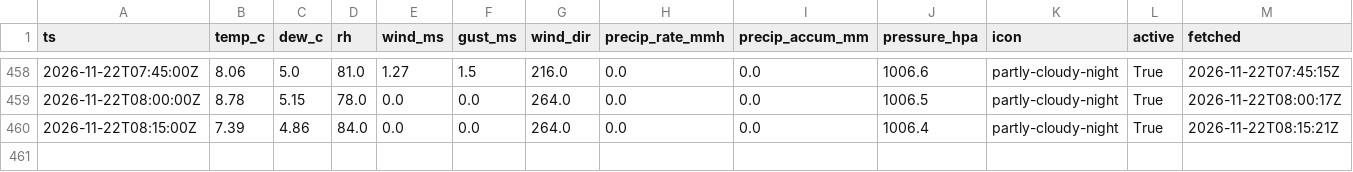
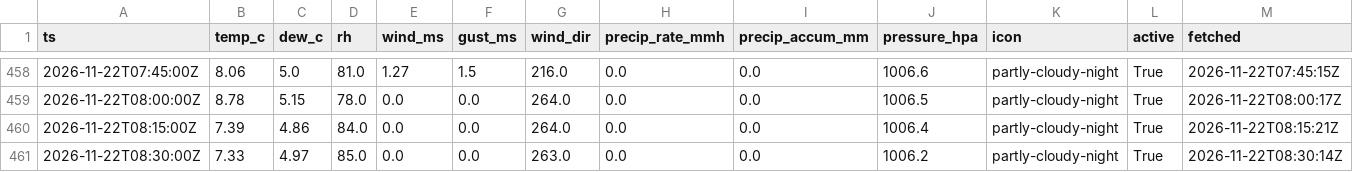
Before and after one commit to cole581/ButtonwillowWeather, a CSV file: data/observations.csv, drawn as a sheet; only a part is shown, gaps mark what is left out.

```diff
--- a/data/observations.csv
+++ b/data/observations.csv
@@ -460 +460,2 @@ ts,temp_c,dew_c,rh,wind_ms,gust_ms,wind_dir,precip_rate_mmh,precip_accum_mm,pres
 2026-11-22T08:15:00Z,7.39,4.86,84.0,0.0,0.0,264.0,0.0,0.0,1006.4,partly-cloudy-night,True,2026-11-22T08:15:21Z
+2026-11-22T08:30:00Z,7.33,4.97,85.0,0.0,0.0,263.0,0.0,0.0,1006.2,partly-cloudy-night,True,2026-11-22T08:30:14Z
```
Also changed, not shown: data/forecast_errors.csv, data/matched.csv, 3 other files.
